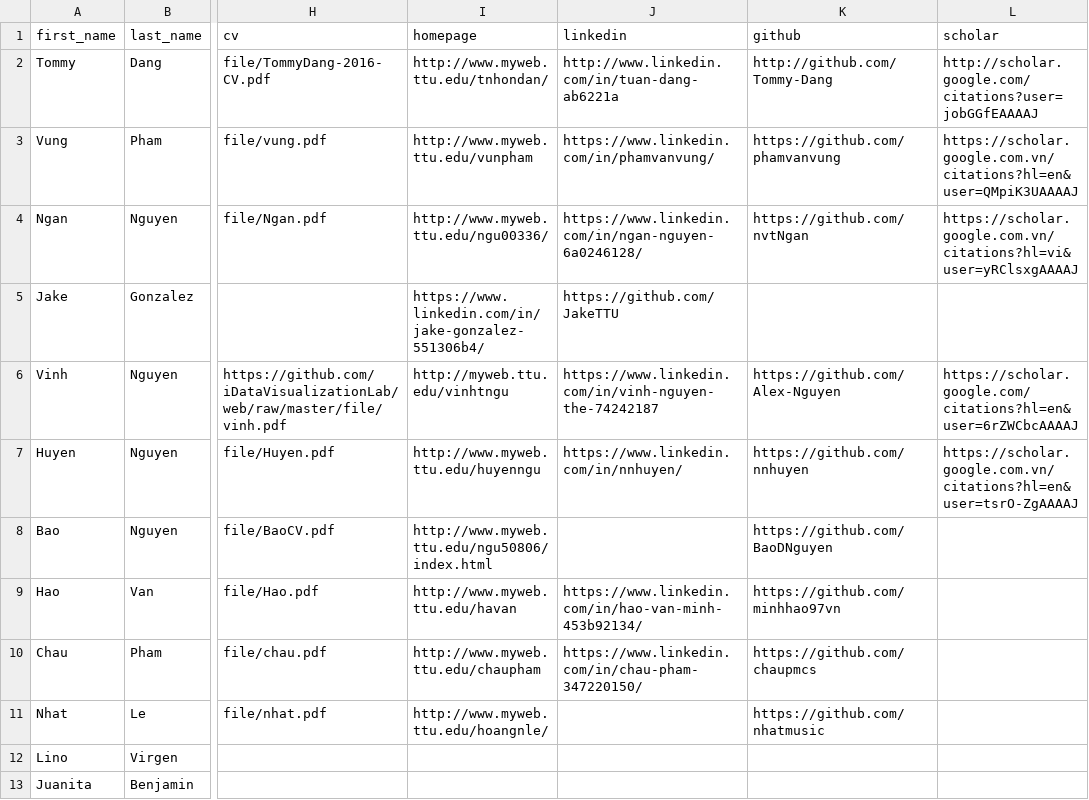
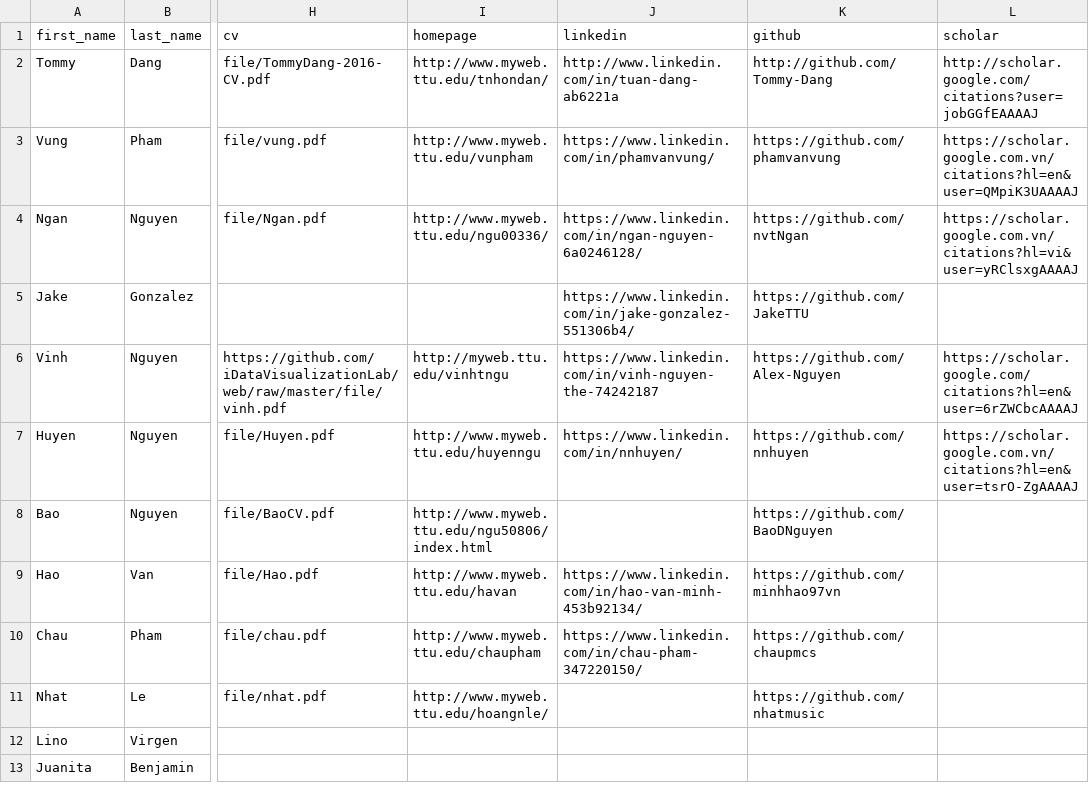
Before and after one commit to iDataVisualizationLab/idatavisualizationlab.github.io, a CSV file: data/members.csv, drawn as a sheet; only a part is shown, gaps mark what is left out; the diff names each change by its address in the sheet, - before the commit and + after, or states it on an @@ line.

Commit message:
Update members.csv

```diff
--- a/data/members.csv
+++ b/data/members.csv
-I5 (homepage): https://www.linkedin.com/in/jake-gonzalez-551306b4/
+I5 (homepage): (empty)
-J5 (linkedin): https://github.com/JakeTTU
+J5 (linkedin): https://www.linkedin.com/in/jake-gonzalez-551306b4/
-K5 (github): (empty)
+K5 (github): https://github.com/JakeTTU
```
